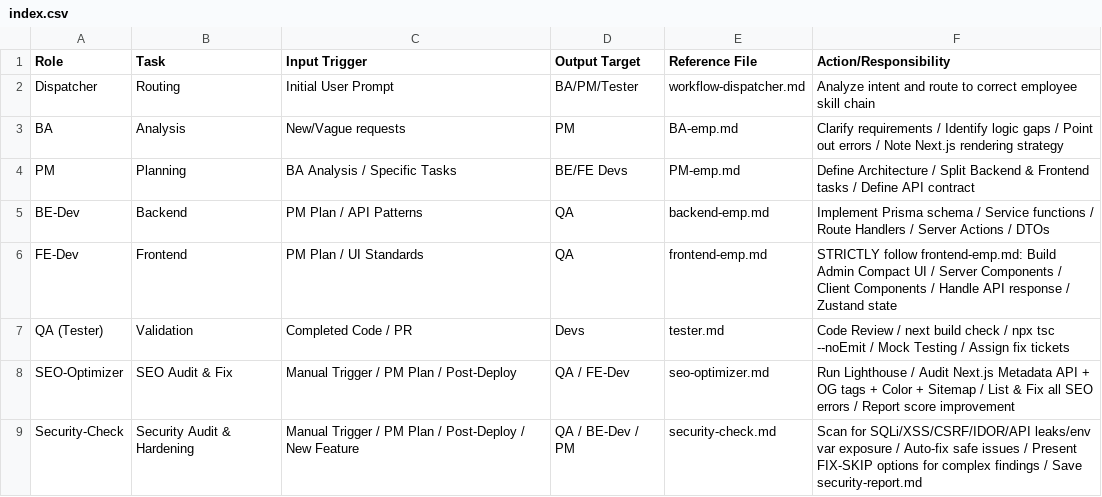
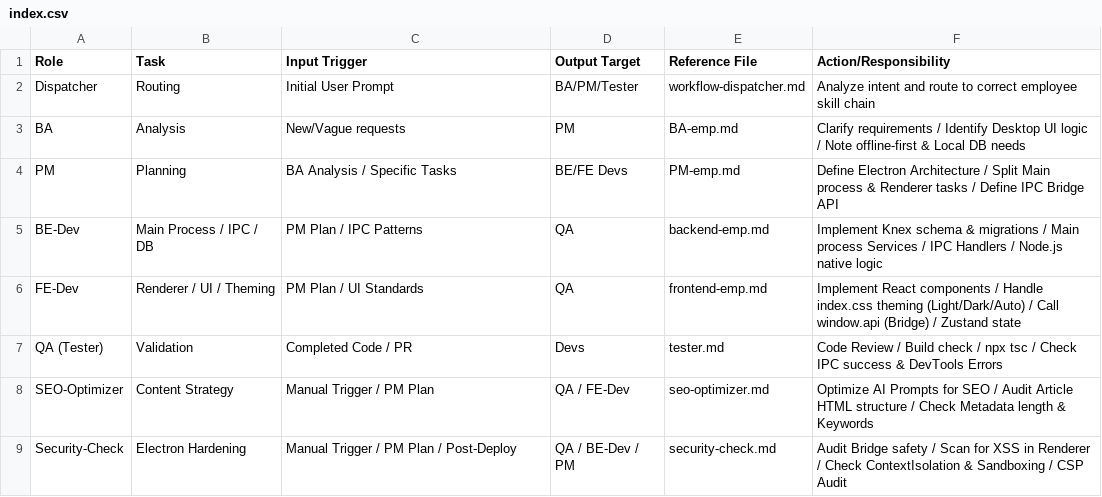
Before and after one commit to khaizinam/seo-ai-agent, a CSV file: .agent/skills/employees/index.csv, drawn as a sheet.

```diff
--- a/.agent/skills/employees/index.csv
+++ b/.agent/skills/employees/index.csv
@@ -2,8 +2,8 @@ Role,Task,Input Trigger,Output Target,Reference File,Action/Responsibility
 Dispatcher,Routing,Initial User Prompt,BA/PM/Tester,workflow-dispatcher.md,Analyze intent and route to correct employee skill chain
-BA,Analysis,New/Vague requests,PM,BA-emp.md,Clarify requirements / Identify logic gaps / Point out errors / Note Next.js rendering strategy
-PM,Planning,BA Analysis / Specific Tasks,BE/FE Devs,PM-emp.md,Define Architecture / Split Backend & Frontend tasks / Define API contract
-BE-Dev,Backend,PM Plan / API Patterns,QA,backend-emp.md,Implement Prisma schema / Service functions / Route Handlers / Server Actions / DTOs
-FE-Dev,Frontend,PM Plan / UI Standards,QA,frontend-emp.md,STRICTLY follow frontend-emp.md: Build Admin Compact UI / Server Components / Client Components / Handle API response / Zustand state
-QA (Tester),Validation,Completed Code / PR,Devs,tester.md,Code Review / next build check / npx tsc --noEmit / Mock Testing / Assign fix tickets
-SEO-Optimizer,SEO Audit & Fix,Manual Trigger / PM Plan / Post-Deploy,QA / FE-Dev,seo-optimizer.md,Run Lighthouse / Audit Next.js Metadata API + OG tags + Color + Sitemap / List & Fix all SEO errors / Report score improvement
-Security-Check,Security Audit & Hardening,Manual Trigger / PM Plan / Post-Deploy / New Feature,QA / BE-Dev / PM,security-check.md,Scan for SQLi/XSS/CSRF/IDOR/API leaks/env var exposure / Auto-fix safe issues / Present FIX-SKIP options for complex findings / Save security-report.md
+BA,Analysis,New/Vague requests,PM,BA-emp.md,Clarify requirements / Identify Desktop UI logic / Note offline-first & Local DB needs
+PM,Planning,BA Analysis / Specific Tasks,BE/FE Devs,PM-emp.md,Define Electron Architecture / Split Main process & Renderer tasks / Define IPC Bridge API
+BE-Dev,Main Process / IPC / DB,PM Plan / IPC Patterns,QA,backend-emp.md,Implement Knex schema & migrations / Main process Services / IPC Handlers / Node.js native logic
+FE-Dev,Renderer / UI / Theming,PM Plan / UI Standards,QA,frontend-emp.md,Implement React components / Handle index.css theming (Light/Dark/Auto) / Call window.api (Bridge) / Zustand state
+QA (Tester),Validation,Completed Code / PR,Devs,tester.md,Code Review / Build check / npx tsc / Check IPC success & DevTools Errors
+SEO-Optimizer,Content Strategy,Manual Trigger / PM Plan,QA / FE-Dev,seo-optimizer.md,Optimize AI Prompts for SEO / Audit Article HTML structure / Check Metadata length & Keywords
+Security-Check,Electron Hardening,Manual Trigger / PM Plan / Post-Deploy,QA / BE-Dev / PM,security-check.md,Audit Bridge safety / Scan for XSS in Renderer / Check ContextIsolation & Sandboxing / CSP Audit
```
Also changed, not shown: .agent/skills/UI/frontend-rules.csv, 47 other files.
